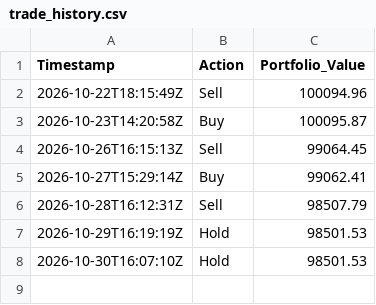
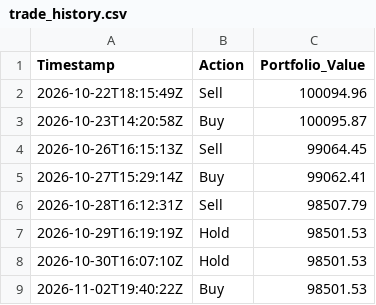
Before and after one commit to Tanishq2540/alpaca-rl-trading-bot, a CSV file: trade_history.csv, drawn as a sheet.

```diff
--- a/trade_history.csv
+++ b/trade_history.csv
@@ -8 +8,2 @@ Timestamp,Action,Portfolio_Value
 2026-10-30T16:07:10Z,Hold,98501.53
+2026-11-02T19:40:22Z,Buy,98501.53
```
